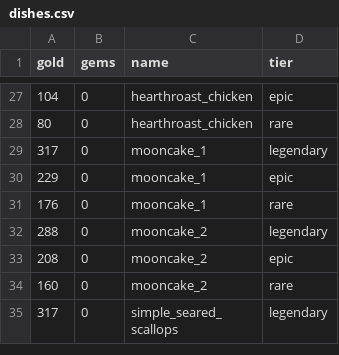
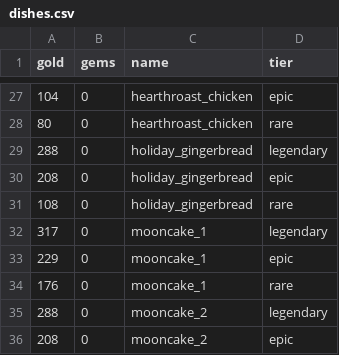
Before and after one commit to ChanningWang2018/ArithmancySolver4HPMA, a CSV file: dishes.csv, drawn as a sheet; only a part is shown, gaps mark what is left out; the shorter side is filled out with more unchanged rows; the diff names each change by its address in the sheet, - before the commit and + after, or states it on an @@ line.

Commit message:
feat: add holiday gingerbread dish and localization labels

```diff
--- a/dishes.csv
+++ b/dishes.csv
+row 29: 288 | 0 | holiday_gingerbread | legendary
+row 30: 208 | 0 | holiday_gingerbread | epic
+row 31: 108 | 0 | holiday_gingerbread | rare
```
Also changed, not shown: 1 other file.
